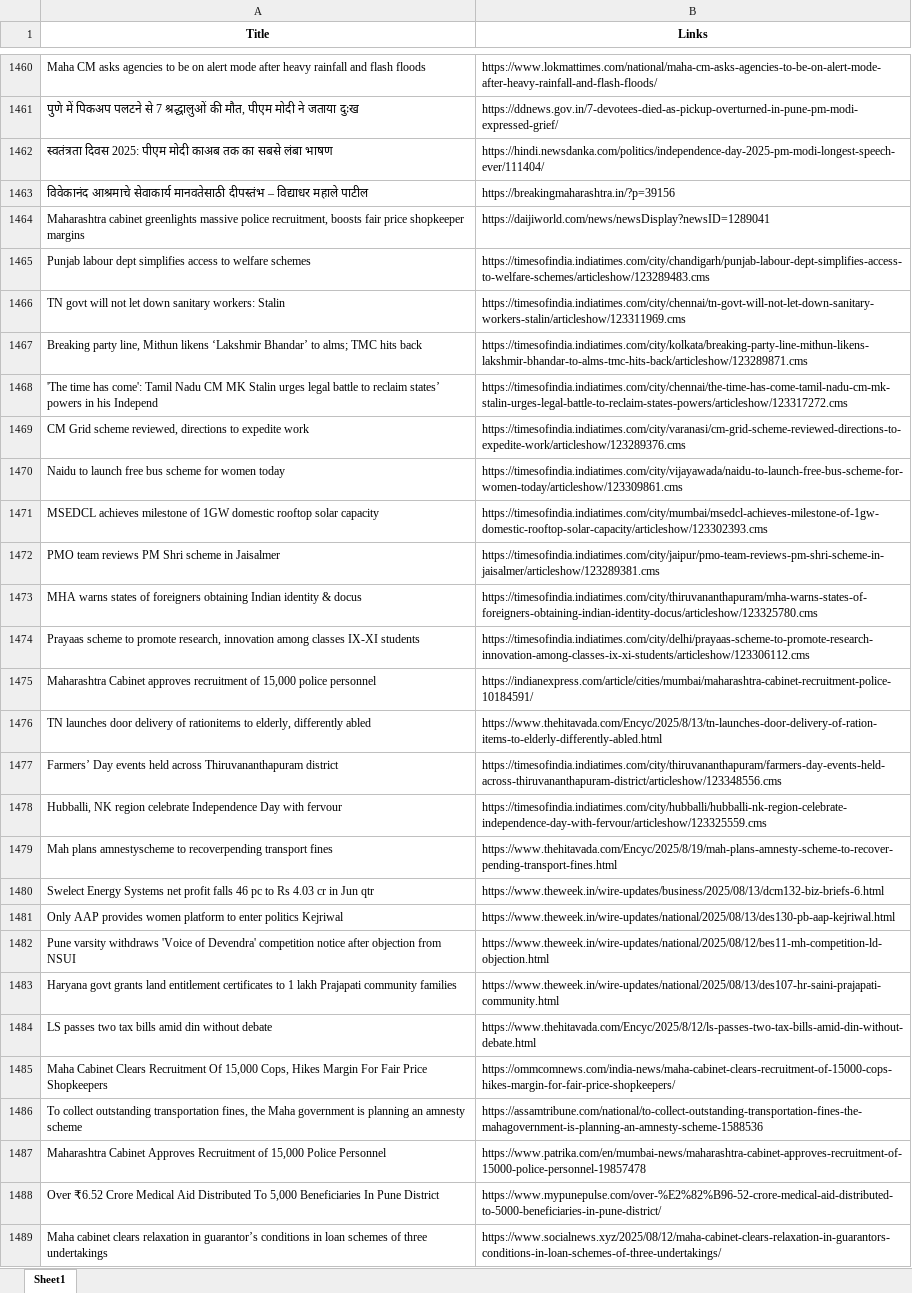
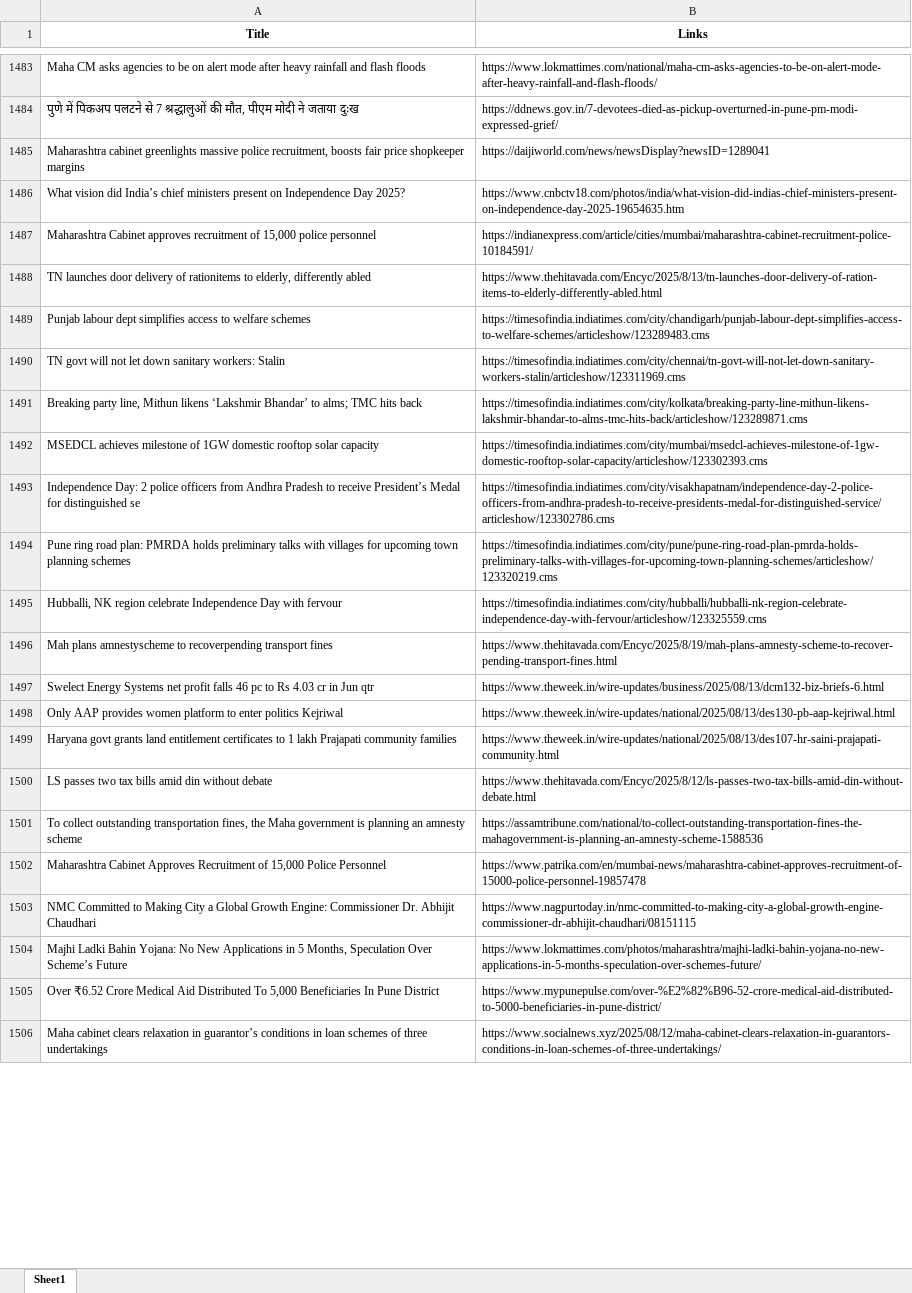
Before and after one commit to TheStrelemaLLP/Media-Monitoring-Pipeline, an Excel workbook: Output/extracted_links.xlsx, sheet Sheet1, drawn as a sheet; only a part is shown, gaps mark what is left out; values as stored, in another font and other column widths than the file's, no borders; removed rows and columns are numbered as before the commit, all else as after; the diff covers the shown part only; the diff names each change by its address in the sheet, - before the commit and + after, or states it on an @@ line.

```diff
--- a/Output/extracted_links.xlsx (sheet Sheet1)
+++ b/Output/extracted_links.xlsx (sheet Sheet1)
@@ row 1462 moved to row 1343: स्वतंत्रता दिवस 2025: पीएम मोदी काअब तक … @@
@@ row 1463 moved to row 802: विवेकानंद आश्रमाचे सेवाकार्य मानवतेसाठी … @@
+row 1486: What vision did India’s chief ministers present on Independence Day 2025? | https://www.cnbctv18.com/photos/india/what-vision-did-indias-chief-ministers-present-on-independence-day-2025-19654635.htm
@@ row 1475 moved to row 1487: Maharashtra Cabinet approves recruitment… @@
@@ row 1476 moved to row 1488: TN launches door delivery of rationitems… @@
-row 1468: 'The time has come': Tamil Nadu CM MK Stalin urges legal battle to reclaim states’ powers in his Independ | https://timesofindia.indiatimes.com/city/chennai/the-time-has-come-tamil-nadu-cm-mk-stalin-urges-legal-battle-to-reclaim-states-powers/articleshow/123317272.cms
-row 1469: CM Grid scheme reviewed, directions to expedite work | https://timesofindia.indiatimes.com/city/varanasi/cm-grid-scheme-reviewed-directions-to-expedite-work/articleshow/123289376.cms
-row 1470: Naidu to launch free bus scheme for women today | https://timesofindia.indiatimes.com/city/vijayawada/naidu-to-launch-free-bus-scheme-for-women-today/articleshow/123309861.cms
-row 1472: PMO team reviews PM Shri scheme in Jaisalmer | https://timesofindia.indiatimes.com/city/jaipur/pmo-team-reviews-pm-shri-scheme-in-jaisalmer/articleshow/123289381.cms
-row 1473: MHA warns states of foreigners obtaining Indian identity & docus | https://timesofindia.indiatimes.com/city/thiruvananthapuram/mha-warns-states-of-foreigners-obtaining-indian-identity-docus/articleshow/123325780.cms
-row 1474: Prayaas scheme to promote research, innovation among classes IX-XI students | https://timesofindia.indiatimes.com/city/delhi/prayaas-scheme-to-promote-research-innovation-among-classes-ix-xi-students/articleshow/123306112.cms
-row 1477: Farmers’ Day events held across Thiruvananthapuram district | https://timesofindia.indiatimes.com/city/thiruvananthapuram/farmers-day-events-held-across-thiruvananthapuram-district/articleshow/123348556.cms
+row 1493: Independence Day: 2 police officers from Andhra Pradesh to receive President’s Medal for distinguished se | https://timesofindia.indiatimes.com/city/visakhapatnam/independence-day-2-police-officers-from-andhra-pradesh-to-receive-presidents-medal-for-distinguished-service/articleshow/123302786.cms
+row 1494: Pune ring road plan: PMRDA holds preliminary talks with villages for upcoming town planning schemes | https://timesofindia.indiatimes.com/city/pune/pune-ring-road-plan-pmrda-holds-preliminary-talks-with-villages-for-upcoming-town-planning-schemes/articleshow/123320219.cms
-row 1482: Pune varsity withdraws 'Voice of Devendra' competition notice after objection from NSUI | https://www.theweek.in/wire-updates/national/2025/08/12/bes11-mh-competition-ld-objection.html
@@ row 1485 moved to row 1371: Maha Cabinet Clears Recruitment Of 15,00… @@
+row 1503: NMC Committed to Making City a Global Growth Engine: Commissioner Dr. Abhijit Chaudhari | https://www.nagpurtoday.in/nmc-committed-to-making-city-a-global-growth-engine-commissioner-dr-abhijit-chaudhari/08151115
+row 1504: Majhi Ladki Bahin Yojana: No New Applications in 5 Months, Speculation Over Scheme’s Future | https://www.lokmattimes.com/photos/maharashtra/majhi-ladki-bahin-yojana-no-new-applications-in-5-months-speculation-over-schemes-future/
```
Also changed, not shown: 65 added rows, 43 removed rows, 78 moved rows and 2 edited cells elsewhere in this sheet, Output/extracted_links_Devendra Fadnavis_failed_links.xlsx, 9 other files.
